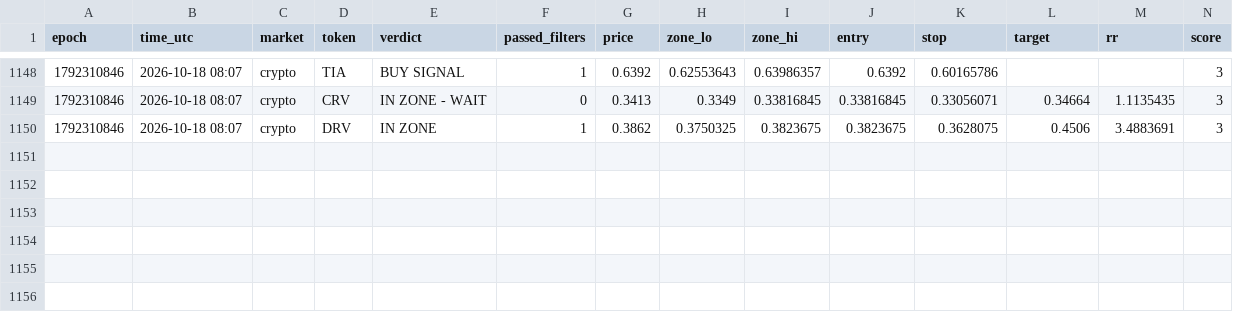
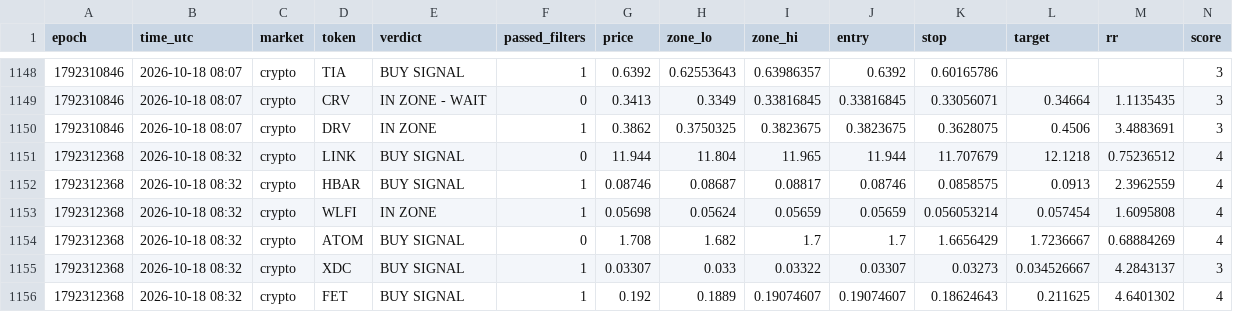
Before and after one commit to 4MonkeyAlertZone/Scanner, a CSV file: signals.csv, drawn as a sheet; only a part is shown, gaps mark what is left out; rows hold the shown columns only; the diff names each change by its address in the sheet, - before the commit and + after, or states it on an @@ line.

Commit message:
Update signal log

```diff
--- a/signals.csv
+++ b/signals.csv
+row 1151: 1792312368 | 2026-10-18 08:32 | crypto | LINK | BUY SIGNAL | 0 | 11.944 | 11.804 | 11.965 | 11.944 | 11.707679 | 12.1218 | 0.75236512 | 4
+row 1152: 1792312368 | 2026-10-18 08:32 | crypto | HBAR | BUY SIGNAL | 1 | 0.08746 | 0.08687 | 0.08817 | 0.08746 | 0.0858575 | 0.0913 | 2.3962559 | 4
+row 1153: 1792312368 | 2026-10-18 08:32 | crypto | WLFI | IN ZONE | 1 | 0.05698 | 0.05624 | 0.05659 | 0.05659 | 0.056053214 | 0.057454 | 1.6095808 | 4
+row 1154: 1792312368 | 2026-10-18 08:32 | crypto | ATOM | BUY SIGNAL | 0 | 1.708 | 1.682 | 1.7 | 1.7 | 1.6656429 | 1.7236667 | 0.68884269 | 4
+row 1155: 1792312368 | 2026-10-18 08:32 | crypto | XDC | BUY SIGNAL | 1 | 0.03307 | 0.033 | 0.03322 | 0.03307 | 0.03273 | 0.034526667 | 4.2843137 | 3
+row 1156: 1792312368 | 2026-10-18 08:32 | crypto | FET | BUY SIGNAL | 1 | 0.192 | 0.1889 | 0.19074607 | 0.19074607 | 0.18624643 | 0.211625 | 4.6401302 | 4
```
